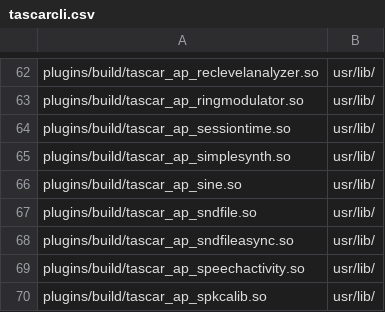
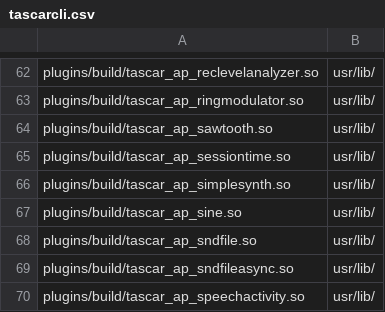
Before and after one commit to gisogrimm/tascar, a CSV file: packaging/deb/tascarcli.csv, drawn as a sheet; only a part is shown, gaps mark what is left out; the shorter side is filled out with more unchanged rows; the diff names each change by its address in the sheet, - before the commit and + after, or states it on an @@ line.

Commit message:
sawtooth sound generator

```diff
--- a/packaging/deb/tascarcli.csv
+++ b/packaging/deb/tascarcli.csv
+row 64: plugins/build/tascar_ap_sawtooth.so | usr/lib/
```
Also changed, not shown: 2 other files.
